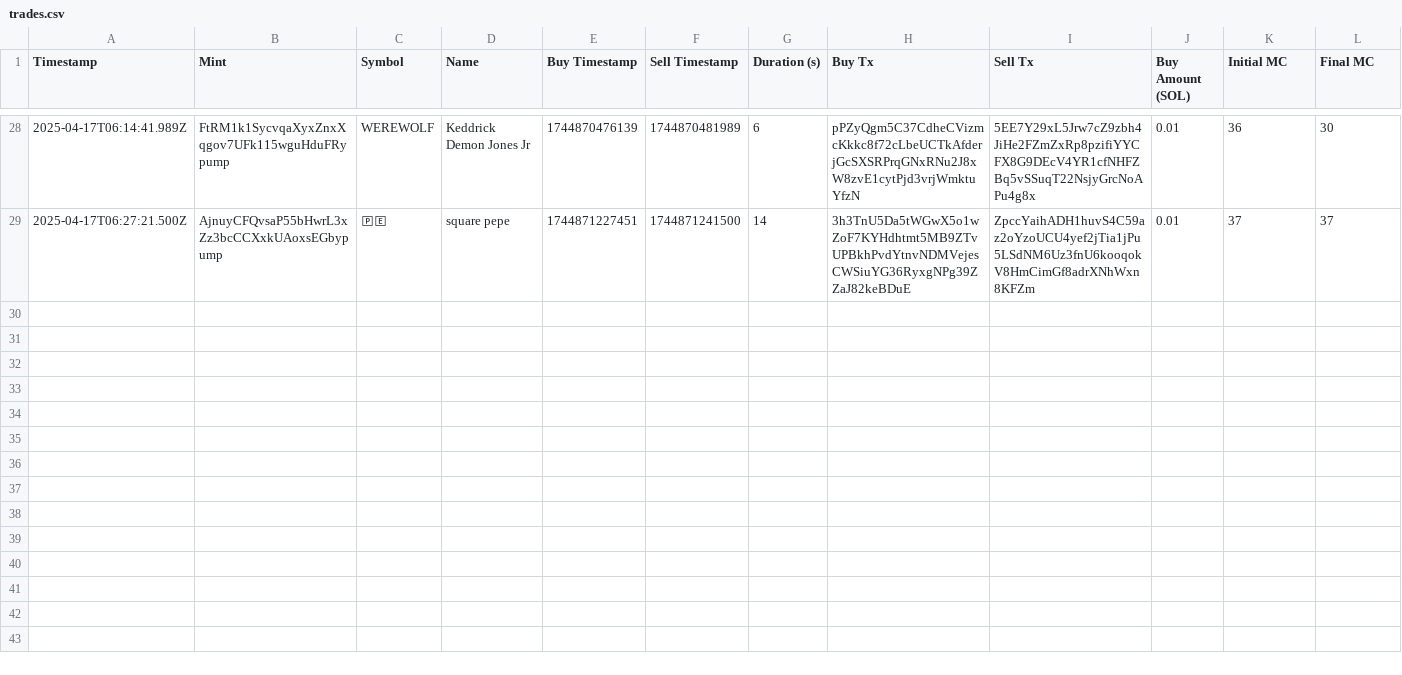
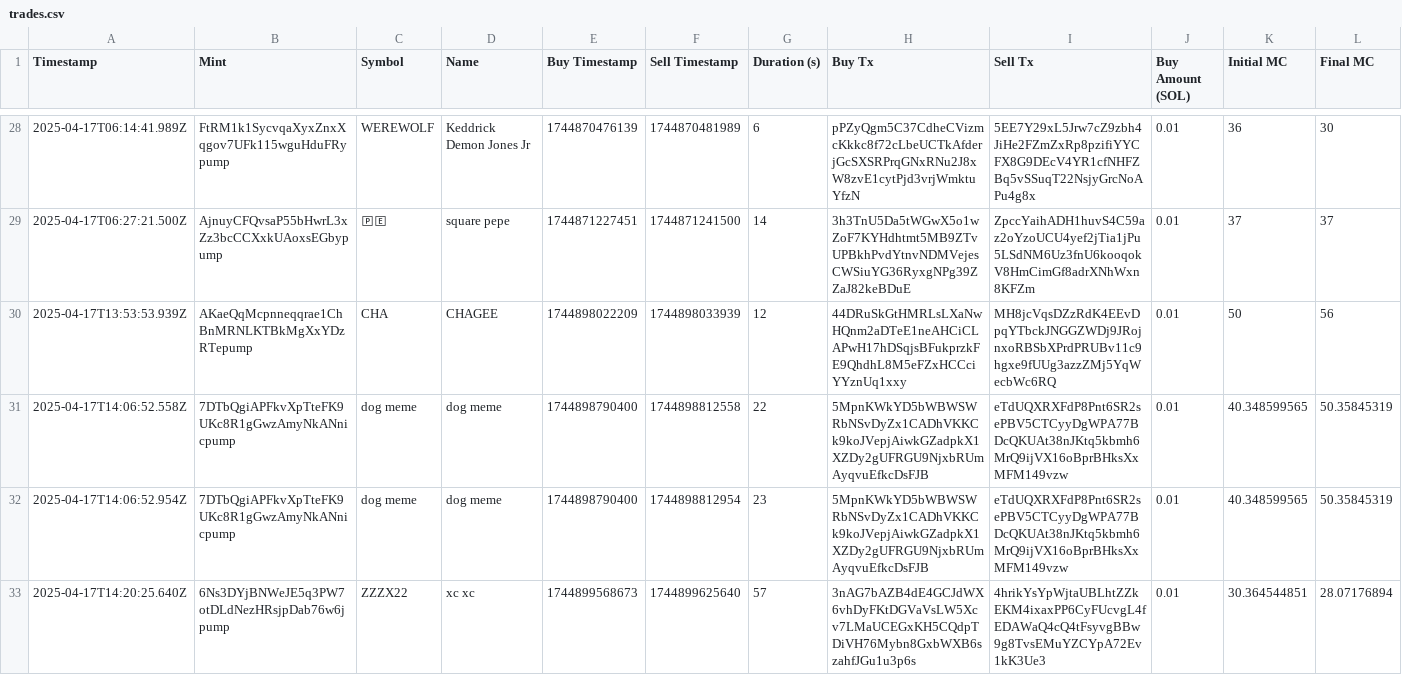
Before and after one commit to proxIkk/proxIkk_secret, a CSV file: trades/trades.csv, drawn as a sheet; only a part is shown, gaps mark what is left out; rows hold the shown columns only; the diff covers the shown part only; the diff names each change by its address in the sheet, - before the commit and + after, or states it on an @@ line.

```diff
--- a/trades/trades.csv
+++ b/trades/trades.csv
+row 30: 2025-04-17T13:53:53.939Z | AKaeQqMcpnneqqrae1ChBnMRNLKTBkMgXxYDzRTepump | CHA | CHAGEE‌ | 1744898022209 | 1744898033939 | 12 | 44DRuSkGtHMRLsLXaNwHQnm2aDTeE1neAHCiCLAPwH17hDSqjsBFukprzkFE9QhdhL8M5eFZxHCCciYYznUq1xxy | MH8jcVqsDZzRdK4EEvDpqYTbckJNGGZWDj9JRojnxoRBSbXPrdPRUBv11c9hgxe9fUUg3azzZMj5YqWecbWc6RQ | 0.01 | 50 | 56
+row 31: 2025-04-17T14:06:52.558Z | 7DTbQgiAPFkvXpTteFK9UKc8R1gGwzAmyNkANnicpump | dog meme | dog meme | 1744898790400 | 1744898812558 | 22 | 5MpnKWkYD5bWBWSWRbNSvDyZx1CADhVKKCk9koJVepjAiwkGZadpkX1XZDy2gUFRGU9NjxbRUmAyqvuEfkcDsFJB | eTdUQXRXFdP8Pnt6SR2sePBV5CTCyyDgWPA77BDcQKUAt38nJKtq5kbmh6MrQ9ijVX16oBprBHksXxMFM149vzw | 0.01 | 40.348599565 | 50.35845319
+row 32: 2025-04-17T14:06:52.954Z | 7DTbQgiAPFkvXpTteFK9UKc8R1gGwzAmyNkANnicpump | dog meme | dog meme | 1744898790400 | 1744898812954 | 23 | 5MpnKWkYD5bWBWSWRbNSvDyZx1CADhVKKCk9koJVepjAiwkGZadpkX1XZDy2gUFRGU9NjxbRUmAyqvuEfkcDsFJB | eTdUQXRXFdP8Pnt6SR2sePBV5CTCyyDgWPA77BDcQKUAt38nJKtq5kbmh6MrQ9ijVX16oBprBHksXxMFM149vzw | 0.01 | 40.348599565 | 50.35845319
+row 33: 2025-04-17T14:20:25.640Z | 6Ns3DYjBNWeJE5q3PW7otDLdNezHRsjpDab76w6jpump | ZZZX22 | xc xc | 1744899568673 | 1744899625640 | 57 | 3nAG7bAZB4dE4GCJdWX6vhDyFKtDGVaVsLW5Xcv7LMaUCEGxKH5CQdpTDiVH76Mybn8GxbWXB6szahfJGu1u3p6s | 4hrikYsYpWjtaUBLhtZZkEKM4ixaxPP6CyFUcvgL4fEDAWaQ4cQ4tFsyvgBBw9g8TvsEMuYZCYpA72Ev1kK3Ue3 | 0.01 | 30.364544851 | 28.07176894
```
Also changed, not shown: 3 added rows elsewhere in this file, 5 other files.
